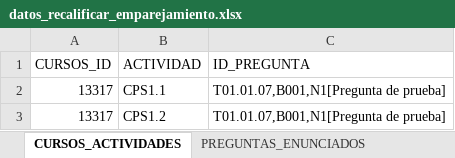
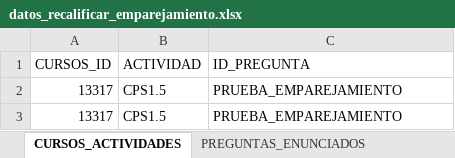
Before and after one commit to David-Morales-Norato/Robot_Recalificar, an Excel workbook: datos/datos_recalificar_emparejamiento.xlsx, sheet CURSOS_ACTIVIDADES, drawn as a sheet; values as stored, in another font and other column widths than the file's, no borders; the diff names each change by its address in the sheet, - before the commit and + after, or states it on an @@ line.

Commit message:
Data de los usuarios a los que se califico

```diff
--- a/datos/datos_recalificar_emparejamiento.xlsx (sheet CURSOS_ACTIVIDADES)
+++ b/datos/datos_recalificar_emparejamiento.xlsx (sheet CURSOS_ACTIVIDADES)
-B2 (ACTIVIDAD): CPS1.1
+B2 (ACTIVIDAD): CPS1.5
-C2:C3 (ID_PREGUNTA): T01.01.07,B001,N1[Pregunta de prueba]
+C2:C3 (ID_PREGUNTA): PRUEBA_EMPAREJAMIENTO
-B3 (ACTIVIDAD): CPS1.2
+B3 (ACTIVIDAD): CPS1.5
```
Also changed, not shown: sheet PREGUNTAS_ENUNCIADOS, 7 other files.
